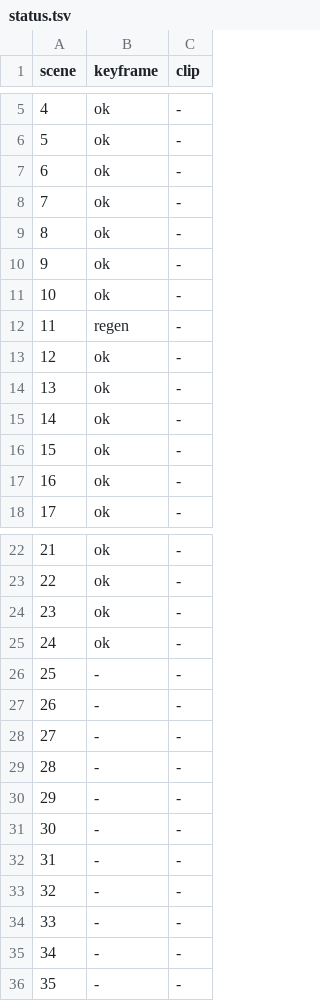
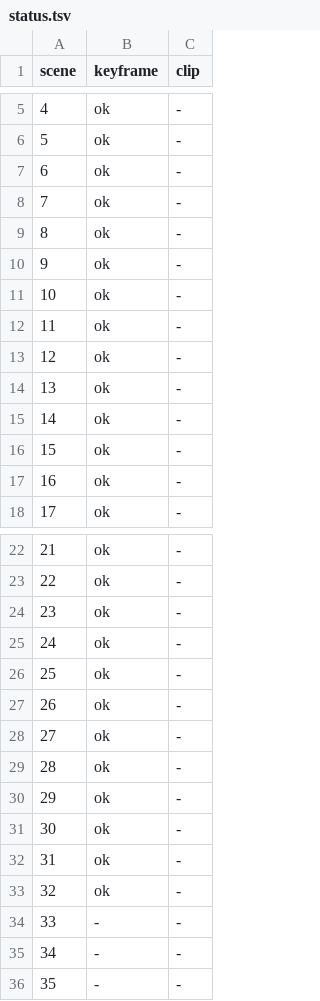
Before and after one commit to Alexreachit/videos, a TSV file: video7/status.tsv, drawn as a sheet; only a part is shown, gaps mark what is left out.

```diff
--- a/video7/status.tsv
+++ b/video7/status.tsv
@@ -11,3 +11,3 @@ scene	keyframe	clip
 10	ok	-
-11	regen	-
+11	ok	-
 12	ok	-
@@ -25,10 +25,10 @@ scene	keyframe	clip
 24	ok	-
-25	-	-
-26	-	-
-27	-	-
-28	-	-
-29	-	-
-30	-	-
-31	-	-
-32	-	-
+25	ok	-
+26	ok	-
+27	ok	-
+28	ok	-
+29	ok	-
+30	ok	-
+31	ok	-
+32	ok	-
 33	-	-
```
Also changed, not shown: 9 other files.
